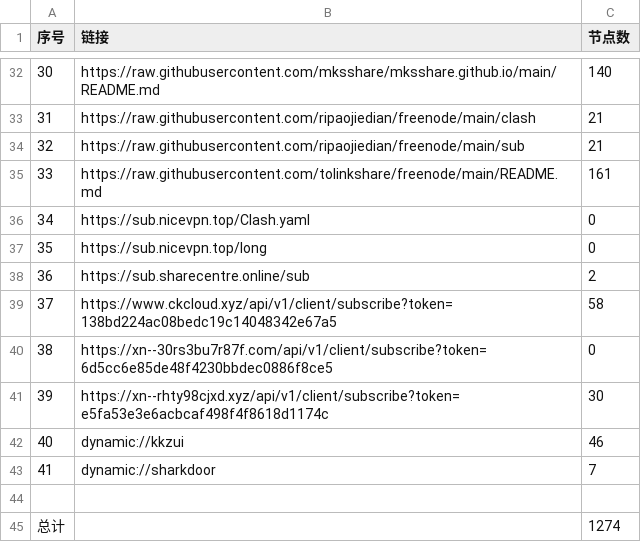
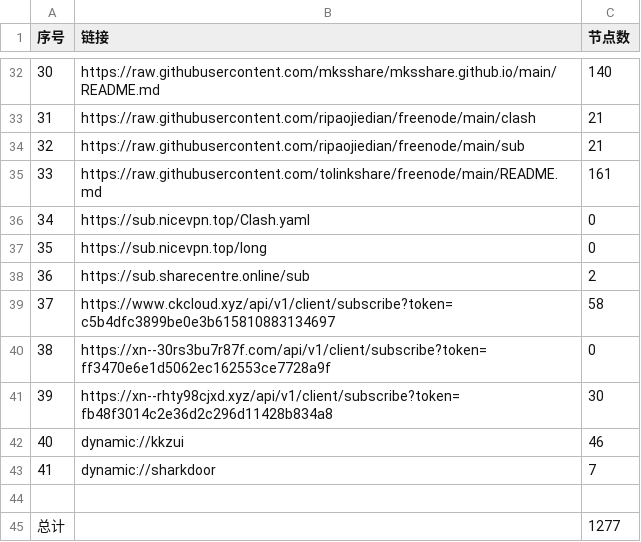
Before and after one commit to peasoft/NoMoreWalls, a CSV file: list_result.csv, drawn as a sheet; only a part is shown, gaps mark what is left out; the diff covers the shown part only.

```diff
--- a/list_result.csv
+++ b/list_result.csv
@@ -38,5 +38,5 @@
 36,https://sub.sharecentre.online/sub,2
-37,https://www.ckcloud.xyz/api/v1/client/subscribe?token=138bd224ac08bedc19c14048342e67a5,58
-38,https://xn--30rs3bu7r87f.com/api/v1/client/subscribe?token=6d5cc6e85de48f4230bbdec0886f8ce5,0
-39,https://xn--rhty98cjxd.xyz/api/v1/client/subscribe?token=e5fa53e3e6acbcaf498f4f8618d1174c,30
+37,https://www.ckcloud.xyz/api/v1/client/subscribe?token=c5b4dfc3899be0e3b615810883134697,58
+38,https://xn--30rs3bu7r87f.com/api/v1/client/subscribe?token=ff3470e6e1d5062ec162553ce7728a9f,0
+39,https://xn--rhty98cjxd.xyz/api/v1/client/subscribe?token=fb48f3014c2e36d2c296d11428b834a8,30
 40,dynamic://kkzui,46
@@ -44,2 +44,2 @@
 
-总计,,1274
+总计,,1277
```
Also changed, not shown: 18 edited cells elsewhere in this file, 14 other files.
